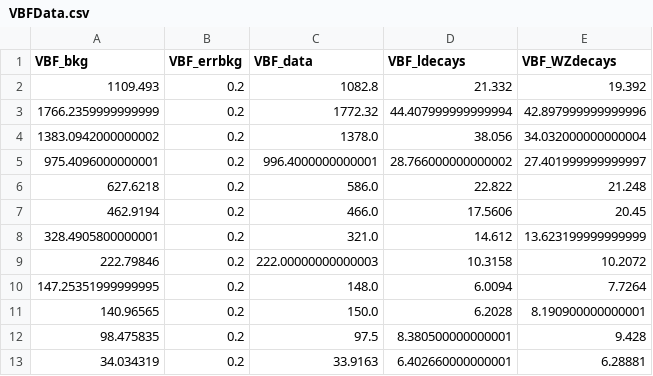
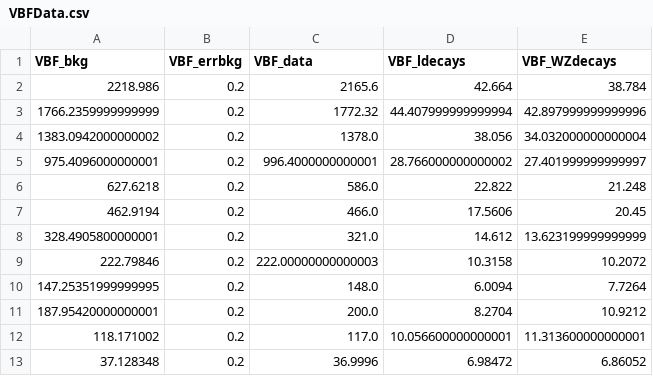
Before and after one commit to josuejaramillo/MateriaOscura_UdeA, a CSV file: mu_for_VBF/VBFData.csv, drawn as a sheet; removed rows and columns are numbered as before the commit, all else as after; the diff names each change by its address in the sheet, - before the commit and + after, or states it on an @@ line.

```diff
--- a/mu_for_VBF/VBFData.csv
+++ b/mu_for_VBF/VBFData.csv
-row 2: 1109.493 | 0.2 | 1082.8 | 21.332 | 19.392
+row 2: 2218.986 | 0.2 | 2165.6 | 42.664 | 38.784
-row 11: 140.96565 | 0.2 | 150.0 | 6.2028 | 8.190900000000001
-row 12: 98.475835 | 0.2 | 97.5 | 8.380500000000001 | 9.428
-row 13: 34.034319 | 0.2 | 33.9163 | 6.402660000000001 | 6.28881
+row 11: 187.95420000000001 | 0.2 | 200.0 | 8.2704 | 10.9212
+row 12: 118.171002 | 0.2 | 117.0 | 10.056600000000001 | 11.313600000000001
+row 13: 37.128348 | 0.2 | 36.9996 | 6.98472 | 6.86052
```
Also changed, not shown: 5 other files.
